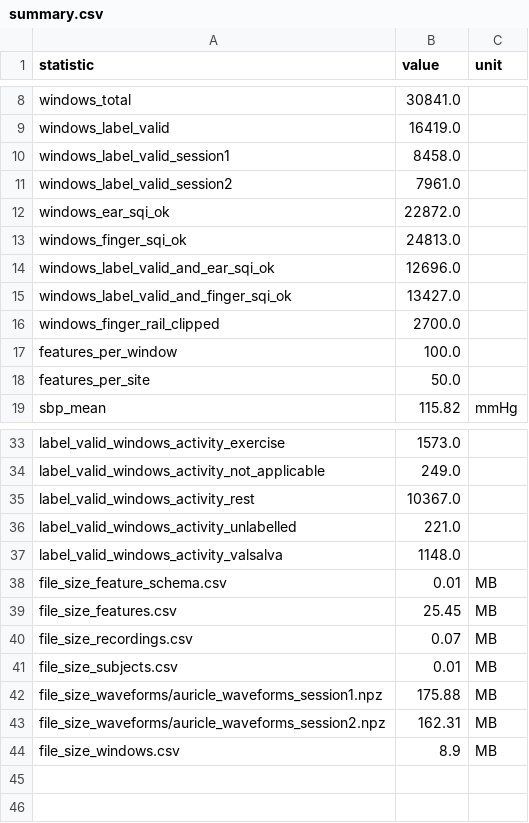
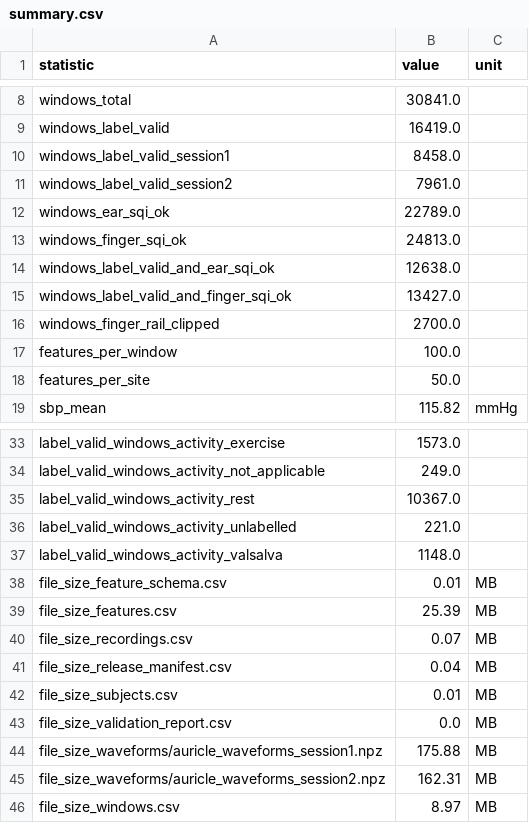
Before and after one commit to obstinix/RakshPulse, a CSV file: data/auricle/summary.csv, drawn as a sheet; only a part is shown, gaps mark what is left out.

```diff
--- a/data/auricle/summary.csv
+++ b/data/auricle/summary.csv
@@ -11,5 +11,5 @@ windows_label_valid_session1,8458.0,
 windows_label_valid_session2,7961.0,
-windows_ear_sqi_ok,22872.0,
+windows_ear_sqi_ok,22789.0,
 windows_finger_sqi_ok,24813.0,
-windows_label_valid_and_ear_sqi_ok,12696.0,
+windows_label_valid_and_ear_sqi_ok,12638.0,
 windows_label_valid_and_finger_sqi_ok,13427.0,
@@ -38,7 +38,9 @@ label_valid_windows_activity_valsalva,1148.0,
 file_size_feature_schema.csv,0.01,MB
-file_size_features.csv,25.45,MB
+file_size_features.csv,25.39,MB
 file_size_recordings.csv,0.07,MB
+file_size_release_manifest.csv,0.04,MB
 file_size_subjects.csv,0.01,MB
+file_size_validation_report.csv,0.0,MB
 file_size_waveforms/auricle_waveforms_session1.npz,175.88,MB
 file_size_waveforms/auricle_waveforms_session2.npz,162.31,MB
-file_size_windows.csv,8.9,MB
+file_size_windows.csv,8.97,MB
```
Also changed, not shown: data/auricle/subjects.csv, data/auricle/validation_report.csv, 7 other files.
